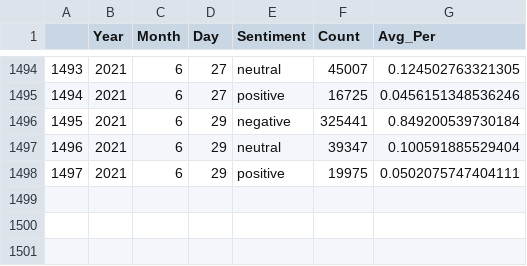
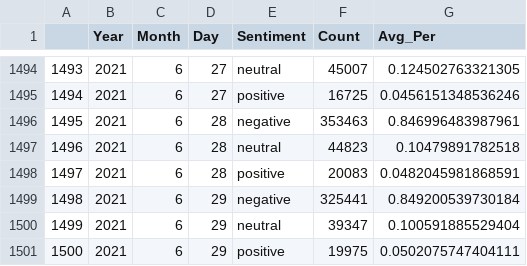
Before and after one commit to mberko128/COVID19_Tweets_Dataset, a CSV file: Summary_Sentiment_ES/Sent_by_day.csv, drawn as a sheet; only a part is shown, gaps mark what is left out; addresses are those after the commit; the diff names each change by its address in the sheet, - before the commit and + after, or states it on an @@ line.

Commit message:
v3 Data from 2021

```diff
--- a/Summary_Sentiment_ES/Sent_by_day.csv
+++ b/Summary_Sentiment_ES/Sent_by_day.csv
+row 1496: 1495 | 2021 | 6 | 28 | negative | 353463 | 0.846996483987961
+row 1497: 1496 | 2021 | 6 | 28 | neutral | 44823 | 0.10479891782518
+row 1498: 1497 | 2021 | 6 | 28 | positive | 20083 | 0.0482045981868591
@@ column A renumbered from row 1499 down @@
```
Also changed, not shown: Summary_Sentiment_ES/Sent_by_month.csv, 5 other files.
